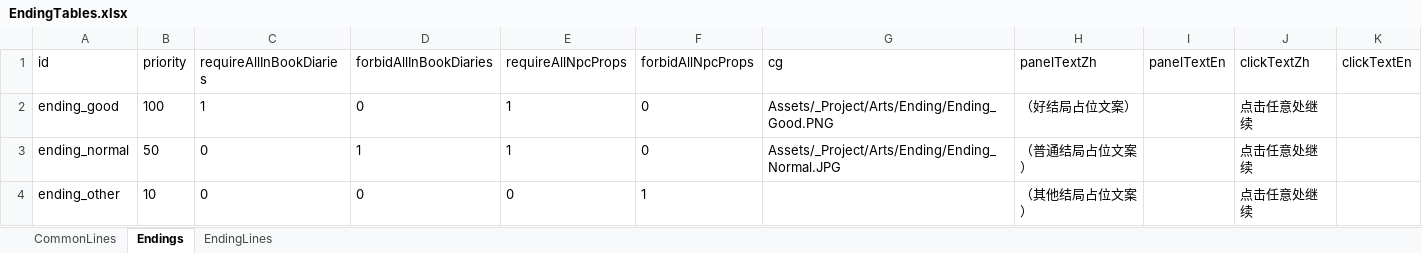
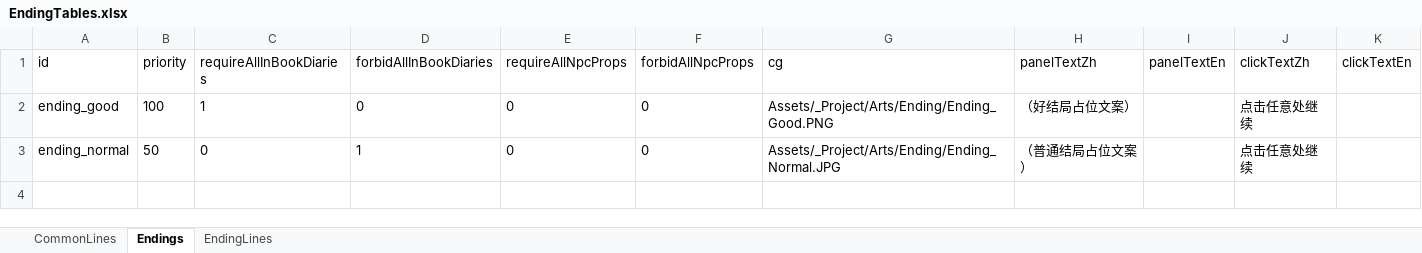
Before and after one commit to tujiali53-alt/TGJ_music, an Excel workbook: CookingClient/Assets/_Project/Data/Tables/EndingTables.xlsx, sheet Endings, drawn as a sheet; values as stored, in another font and other column widths than the file's, no borders; the diff names each change by its address in the sheet, - before the commit and + after, or states it on an @@ line.

```diff
--- a/CookingClient/Assets/_Project/Data/Tables/EndingTables.xlsx (sheet Endings)
+++ b/CookingClient/Assets/_Project/Data/Tables/EndingTables.xlsx (sheet Endings)
-E2:E3 (requireAllNpcProps): 1
+E2:E3 (requireAllNpcProps): 0
-row 4: ending_other | 10 | 0 | 0 | 0 | 1 |  | （其他结局占位文案） |  | 点击任意处继续
```
Also changed, not shown: 23 other files.
